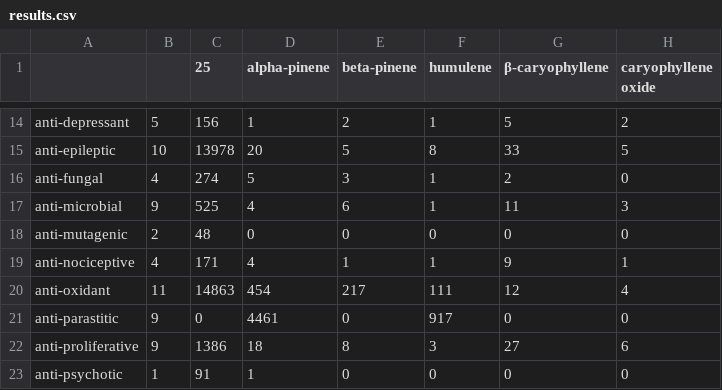
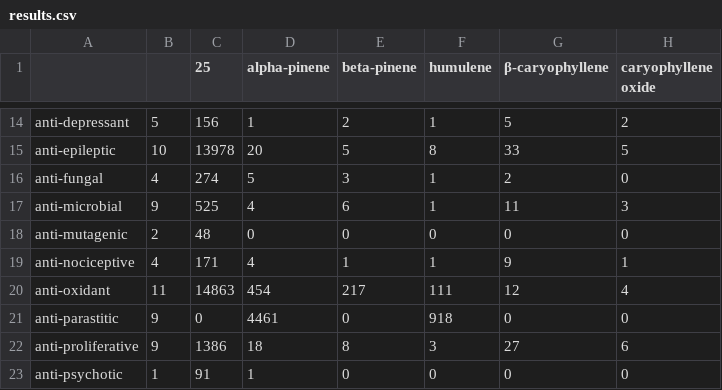
Before and after one commit to Terpedia/terpmed, a CSV file: data/results.csv, drawn as a sheet; only a part is shown, gaps mark what is left out; the diff names each change by its address in the sheet, - before the commit and + after, or states it on an @@ line.

```diff
--- a/data/results.csv
+++ b/data/results.csv
-F21 (humulene): 917
+F21 (humulene): 918
```
Also changed, not shown: public/results.csv, 2 other files.
